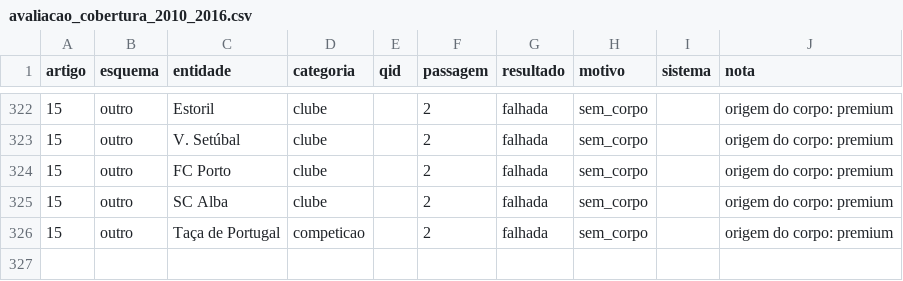
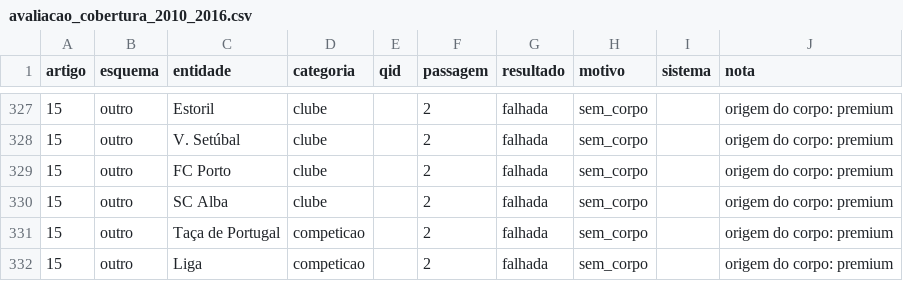
Before and after one commit to JorgeTeixeira20/semantic-driven-harvester, a CSV file: data/processed/avaliacao_cobertura_2010_2016.csv, drawn as a sheet; only a part is shown, gaps mark what is left out; the diff covers the shown part only; the diff names each change by its address in the sheet, - before the commit and + after, or states it on an @@ line.

```diff
--- a/data/processed/avaliacao_cobertura_2010_2016.csv
+++ b/data/processed/avaliacao_cobertura_2010_2016.csv
+row 332: 15 | outro | Liga | competicao |  | 2 | falhada | sem_corpo |  | origem do corpo: premium
```
Also changed, not shown: 5 added rows elsewhere in this file, data/processed/anotacao_cobertura_2010_2016.csv, data/processed/anotacao_cobertura_2010_2016_autor_n1a3.csv, 2 other files.
